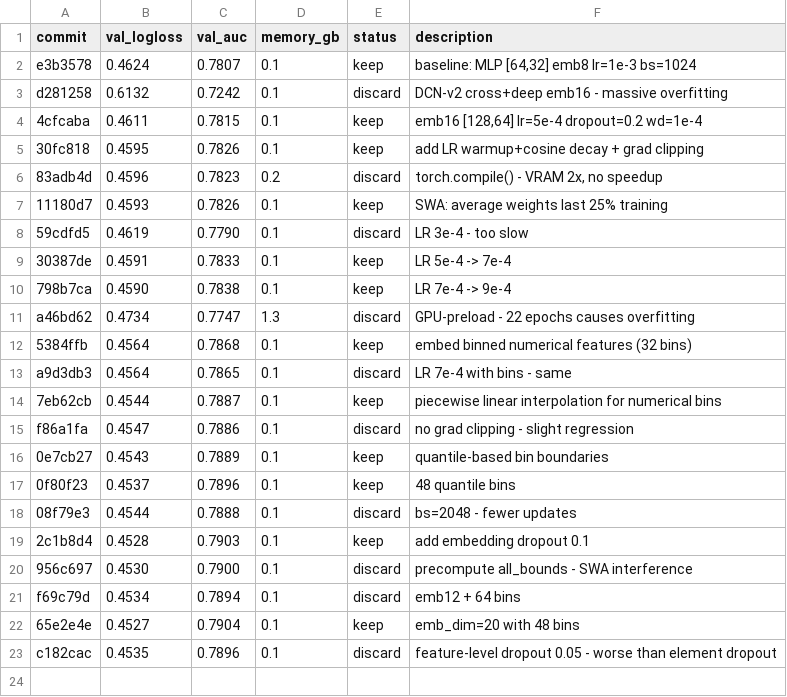
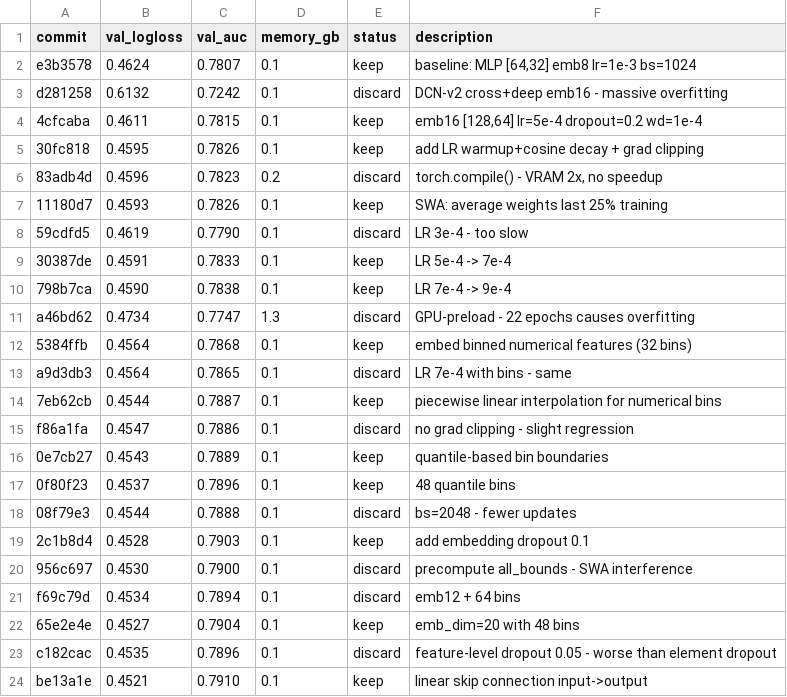
Before and after one commit to ggruschka/autoresearch-equativ-demo, a TSV file: ctr_prediction/results.tsv, drawn as a sheet; the diff names each change by its address in the sheet, - before the commit and + after, or states it on an @@ line.

Commit message:
Log: val_logloss=0.4521 (skip connection!)

```diff
--- a/ctr_prediction/results.tsv
+++ b/ctr_prediction/results.tsv
+row 24: be13a1e | 0.4521 | 0.7910 | 0.1 | keep | linear skip connection input->output
```
